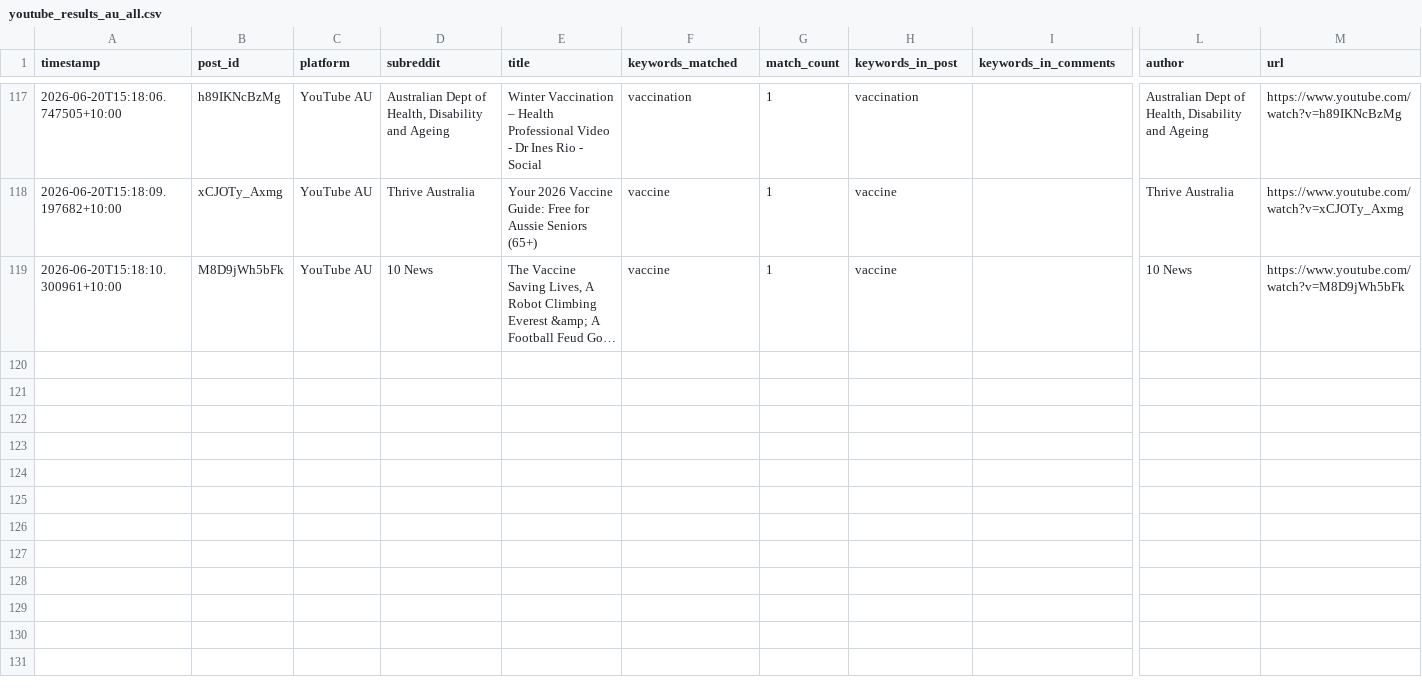
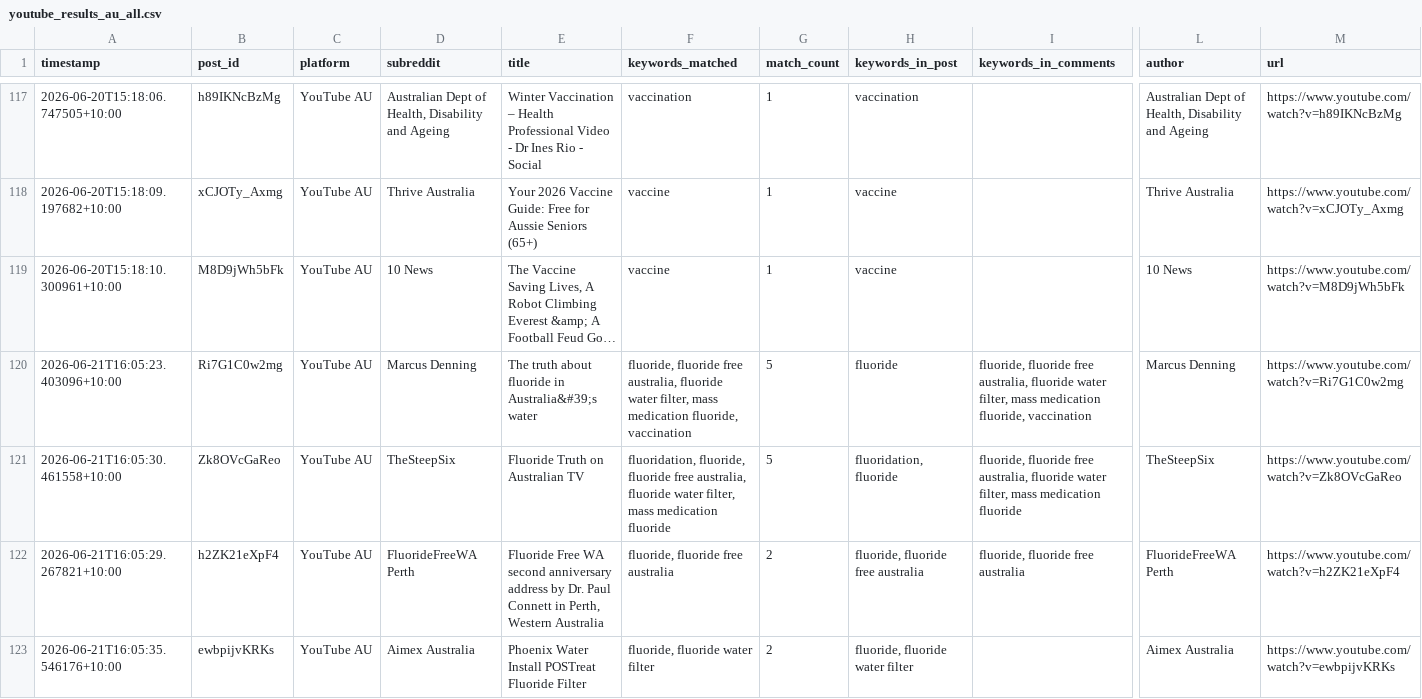
Before and after one commit to EP04/disinformation-tracker, a CSV file: youtube_results_au_all.csv, drawn as a sheet; only a part is shown, gaps mark what is left out; long unchanged cells end in …; rows hold the shown columns only; the diff covers the shown part only; the diff names each change by its address in the sheet, - before the commit and + after, or states it on an @@ line.

```diff
--- a/youtube_results_au_all.csv
+++ b/youtube_results_au_all.csv
+row 120: 2026-06-21T16:05:23.403096+10:00 | Ri7G1C0w2mg | YouTube AU | Marcus Denning | The truth about fluoride in Australia&#39;s water | fluoride, fluoride free australia, fluoride water filter, mass medication fluoride, vaccination | 5 | fluoride | fluoride, fluoride free australia, fluoride water filter, mass medication fluoride, vaccination | Marcus Denning | https://www.youtube.com/watch?v=Ri7G1C0w2mg
+row 121: 2026-06-21T16:05:30.461558+10:00 | Zk8OVcGaReo | YouTube AU | TheSteepSix | Fluoride Truth on Australian TV | fluoridation, fluoride, fluoride free australia, fluoride water filter, mass medication fluoride | 5 | fluoridation, fluoride | fluoride, fluoride free australia, fluoride water filter, mass medication fluoride | TheSteepSix | https://www.youtube.com/watch?v=Zk8OVcGaReo
+row 122: 2026-06-21T16:05:29.267821+10:00 | h2ZK21eXpF4 | YouTube AU | FluorideFreeWA Perth | Fluoride Free WA second anniversary address by Dr. Paul Connett in Perth, Western Australia | fluoride, fluoride free australia | 2 | fluoride, fluoride free australia | fluoride, fluoride free australia | FluorideFreeWA Perth | https://www.youtube.com/watch?v=h2ZK21eXpF4
+row 123: 2026-06-21T16:05:35.546176+10:00 | ewbpijvKRKs | YouTube AU | Aimex Australia | Phoenix Water Install POSTreat Fluoride Filter | fluoride, fluoride water filter | 2 | fluoride, fluoride water filter |  | Aimex Australia | https://www.youtube.com/watch?v=ewbpijvKRKs
```
Also changed, not shown: 12 added rows elsewhere in this file, 3 other files.
